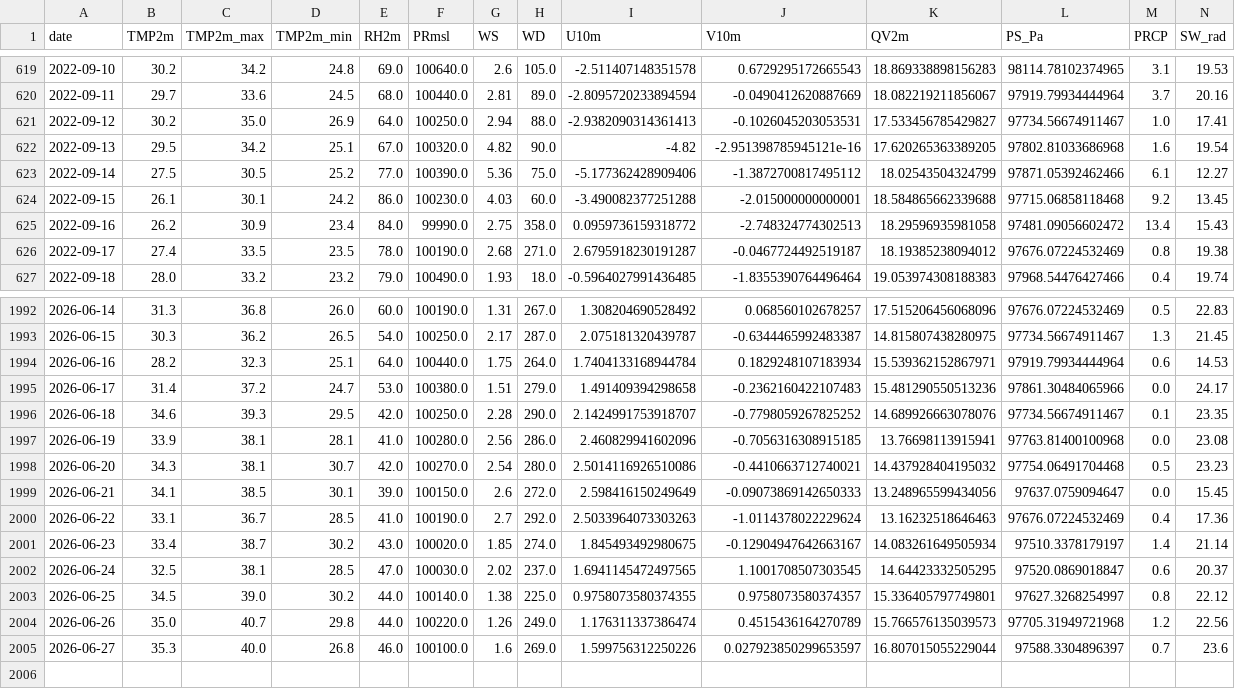
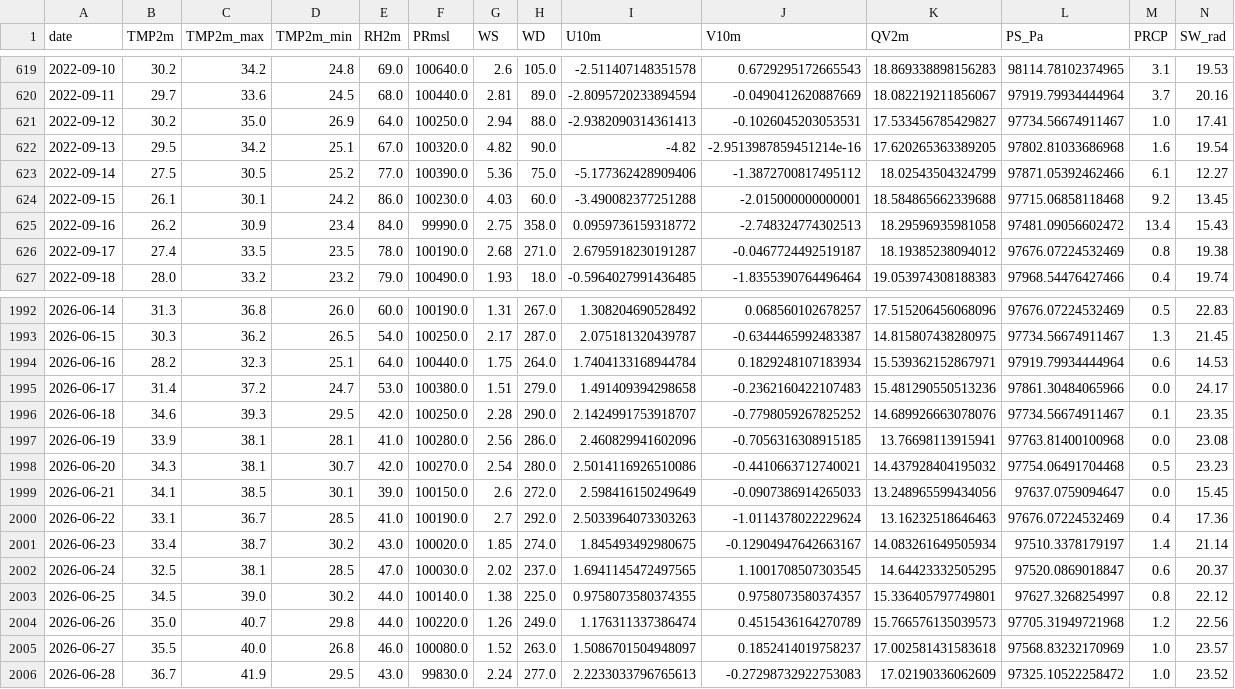
Before and after one commit to souravk03/openmeteo-live-forecast, a CSV file: data/om/Delhi/om_cache_delhi.csv, drawn as a sheet; only a part is shown, gaps mark what is left out.

Commit message:
[Delhi] om_cache_delhi.csv 2026-06-28

```diff
--- a/data/om/Delhi/om_cache_delhi.csv
+++ b/data/om/Delhi/om_cache_delhi.csv
@@ -621,3 +621,3 @@ date,TMP2m,TMP2m_max,TMP2m_min,RH2m,PRmsl,WS,WD,U10m,V10m,QV2m,PS_Pa,PRCP,SW_rad
 2022-09-12,30.2,35.0,26.9,64.0,100250.0,2.94,88.0,-2.9382090314361413,-0.1026045203053531,17.533456785429827,97734.56674911467,1.0,17.41
-2022-09-13,29.5,34.2,25.1,67.0,100320.0,4.82,90.0,-4.82,-2.951398785945121e-16,17.620265363389205,97802.81033686968,1.6,19.54
+2022-09-13,29.5,34.2,25.1,67.0,100320.0,4.82,90.0,-4.82,-2.9513987859451214e-16,17.620265363389205,97802.81033686968,1.6,19.54
 2022-09-14,27.5,30.5,25.2,77.0,100390.0,5.36,75.0,-5.177362428909406,-1.3872700817495112,18.02543504324799,97871.05392462466,6.1,12.27
@@ -1998,3 +1998,3 @@ date,TMP2m,TMP2m_max,TMP2m_min,RH2m,PRmsl,WS,WD,U10m,V10m,QV2m,PS_Pa,PRCP,SW_rad
 2026-06-20,34.3,38.1,30.7,42.0,100270.0,2.54,280.0,2.5014116926510086,-0.4410663712740021,14.437928404195032,97754.06491704468,0.5,23.23
-2026-06-21,34.1,38.5,30.1,39.0,100150.0,2.6,272.0,2.598416150249649,-0.09073869142650333,13.248965599434056,97637.0759094647,0.0,15.45
+2026-06-21,34.1,38.5,30.1,39.0,100150.0,2.6,272.0,2.598416150249649,-0.0907386914265033,13.248965599434056,97637.0759094647,0.0,15.45
 2026-06-22,33.1,36.7,28.5,41.0,100190.0,2.7,292.0,2.5033964073303263,-1.0114378022229624,13.16232518646463,97676.07224532469,0.4,17.36
@@ -2004,2 +2004,3 @@ date,TMP2m,TMP2m_max,TMP2m_min,RH2m,PRmsl,WS,WD,U10m,V10m,QV2m,PS_Pa,PRCP,SW_rad
 2026-06-26,35.0,40.7,29.8,44.0,100220.0,1.26,249.0,1.176311337386474,0.4515436164270789,15.766576135039573,97705.31949721968,1.2,22.56
-2026-06-27,35.3,40.0,26.8,46.0,100100.0,1.6,269.0,1.599756312250226,0.027923850299653597,16.807015055229044,97588.3304896397,0.7,23.6
+2026-06-27,35.5,40.0,26.8,46.0,100080.0,1.52,263.0,1.5086701504948097,0.1852414019758237,17.002581431583618,97568.83232170969,1.0,23.57
+2026-06-28,36.7,41.9,29.5,43.0,99830.0,2.24,277.0,2.2233033796765613,-0.27298732922753083,17.02190336062609,97325.10522258472,1.0,23.52
```
